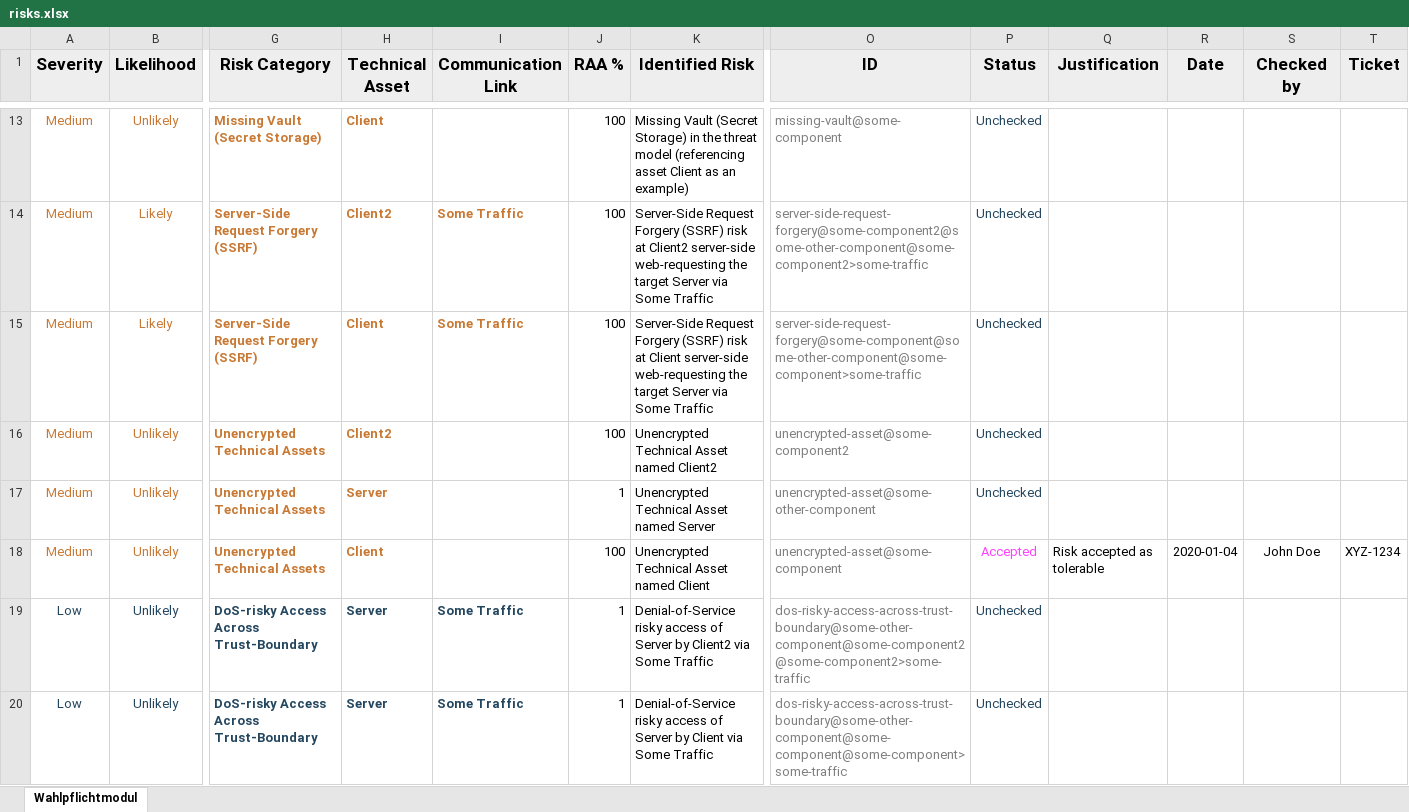
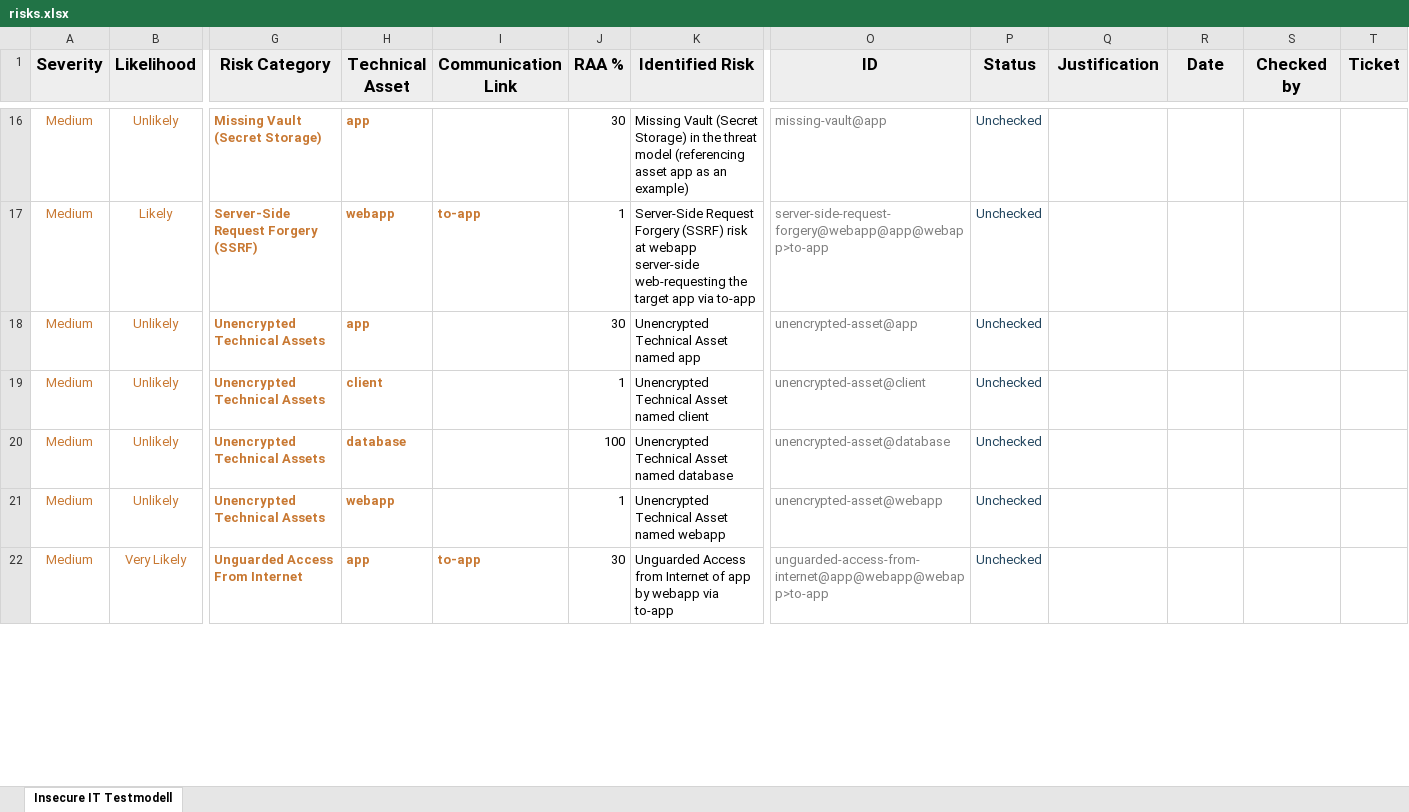
Before and after one commit to Sharukan-dev/AgileThreatmodelling, an Excel workbook: Threagile_testrun/risks.xlsx, sheet Insecure IT Testmodell, drawn as a sheet; only a part is shown, gaps mark what is left out; values as stored, in another font and other column widths than the file's, no borders; removed rows and columns are numbered as before the commit, all else as after; rows hold the shown columns only; the diff covers the shown part only; the diff names each change by its address in the sheet, - before the commit and + after, or states it on an @@ line.

```diff
--- a/Threagile_testrun/risks.xlsx (sheet Insecure IT Testmodell)
+++ b/Threagile_testrun/risks.xlsx (sheet Insecure IT Testmodell)
-sheet tab: Wahlpflichtmodul
+sheet tab: Insecure IT Testmodell
-H16 (Technical Asset): Client
+H16 (Technical Asset): app
-J16 (RAA %): 100
+J16 (RAA %): 30
-K16 (Identified Risk): …(referencing asset Client as an…
+K16 (Identified Risk): …(referencing asset app as an…
-O16 (ID): missing-vault@some-component
+O16 (ID): missing-vault@app
-row 14: Medium | Likely | Server-Side Request Forgery (SSRF) | Client2 | Some Traffic | 100 | Server-Side Request Forgery (SSRF) risk at Client2 server-side web-requesting the target Server via Some Traffic | server-side-request-forgery@some-component2@some-other-component@some-component2>some-traffic | Unchecked
-H17 (Technical Asset): Client
+H17 (Technical Asset): webapp
-I17 (Communication Link): Some Traffic
+I17 (Communication Link): to-app
-J17 (RAA %): 100
+J17 (RAA %): 1
-K17 (Identified Risk): …risk at Client server-side web-requesting the target Server via Some Traffic
+K17 (Identified Risk): …risk at webapp server-side web-requesting the target app via to-app
-O17 (ID): server-side-request-forgery@some-component@some-other-component@some-component>some-traffic
+O17 (ID): server-side-request-forgery@webapp@app@webapp>to-app
-H18 (Technical Asset): Client2
+H18 (Technical Asset): app
-J18 (RAA %): 100
+J18 (RAA %): 30
-K18 (Identified Risk): Unencrypted Technical Asset named Client2
+K18 (Identified Risk): Unencrypted Technical Asset named app
-O18 (ID): unencrypted-asset@some-component2
+O18 (ID): unencrypted-asset@app
-H19 (Technical Asset): Server
+H19 (Technical Asset): client
-K19 (Identified Risk): Unencrypted Technical Asset named Server
+K19 (Identified Risk): Unencrypted Technical Asset named client
-O19 (ID): unencrypted-asset@some-other-component
+O19 (ID): unencrypted-asset@client
-H20 (Technical Asset): Client
+H20 (Technical Asset): database
-K20 (Identified Risk): Unencrypted Technical Asset named Client
+K20 (Identified Risk): Unencrypted Technical Asset named database
-O20 (ID): unencrypted-asset@some-component
+O20 (ID): unencrypted-asset@database
-P20 (Status): Accepted
+P20 (Status): Unchecked
-P20 text colour: #FF40FF
+P20 text colour: #23465F
-Q20 (Justification): Risk accepted as tolerable
+Q20 (Justification): (empty)
-R20 (Date): 2020-01-04
+R20 (Date): (empty)
-S20 (Checked by): John Doe
+S20 (Checked by): (empty)
-T20 (Ticket): XYZ-1234
+T20 (Ticket): (empty)
-row 19: Low | Unlikely | DoS-risky Access Across Trust-Boundary | Server | Some Traffic | 1 | Denial-of-Service risky access of Server by Client2 via Some Traffic | dos-risky-access-across-trust-boundary@some-other-component@some-component2@some-component2>some-traffic | Unchecked
-row 20: Low | Unlikely | DoS-risky Access Across Trust-Boundary | Server | Some Traffic | 1 | Denial-of-Service risky access of Server by Client via Some Traffic | dos-risky-access-across-trust-boundary@some-other-component@some-component@some-component>some-traffic | Unchecked
+row 21: Medium | Unlikely | Unencrypted Technical Assets | webapp |  | 1 | Unencrypted Technical Asset named webapp | unencrypted-asset@webapp | Unchecked
+row 22: Medium | Very Likely | Unguarded Access From Internet | app | to-app | 30 | Unguarded Access from Internet of app by webapp via to-app | unguarded-access-from-internet@app@webapp@webapp>to-app | Unchecked
```
Also changed, not shown: 6 added rows, 4 removed rows and 66 edited cells elsewhere in this sheet, Threagile_testrun/tags.xlsx, 8 other files.
